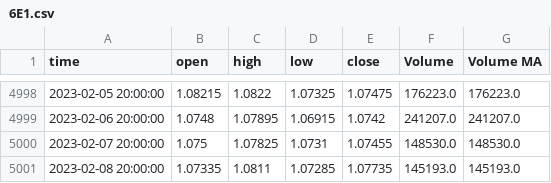
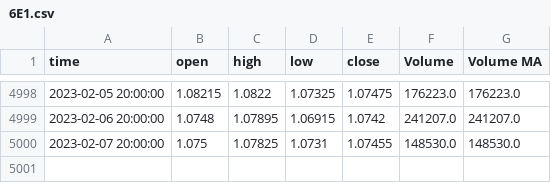
Before and after one commit to Hedriss10/BotTrading-Quantil, a CSV file: BotTrading/src/base/6E1.csv, drawn as a sheet; only a part is shown, gaps mark what is left out; the diff names each change by its address in the sheet, - before the commit and + after, or states it on an @@ line.

```diff
--- a/BotTrading/src/base/6E1.csv
+++ b/BotTrading/src/base/6E1.csv
-row 5001: 2023-02-08 20:00:00 | 1.07335 | 1.0811 | 1.07285 | 1.07735 | 145193.0 | 145193.0
```
Also changed, not shown: BotTrading/src/base/ES1.csv, BotTrading/src/base/IND1.csv, 26 other files.
